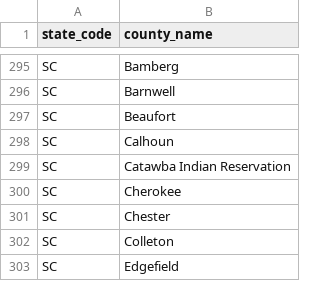
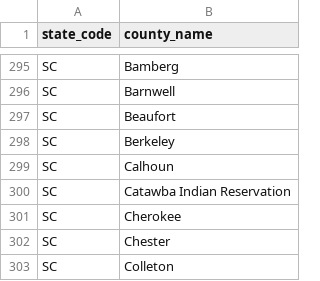
Before and after one commit to CMSgov/qpp-eu-data, a CSV file: staging/2024/euc_counties.csv, drawn as a sheet; only a part is shown, gaps mark what is left out; the shorter side is filled out with more unchanged rows; the diff names each change by its address in the sheet, - before the commit and + after, or states it on an @@ line.

```diff
--- a/staging/2024/euc_counties.csv
+++ b/staging/2024/euc_counties.csv
+row 298: SC | Berkeley
```
Also changed, not shown: data/2024/euc_county_zipcode_crosswalk.csv.
